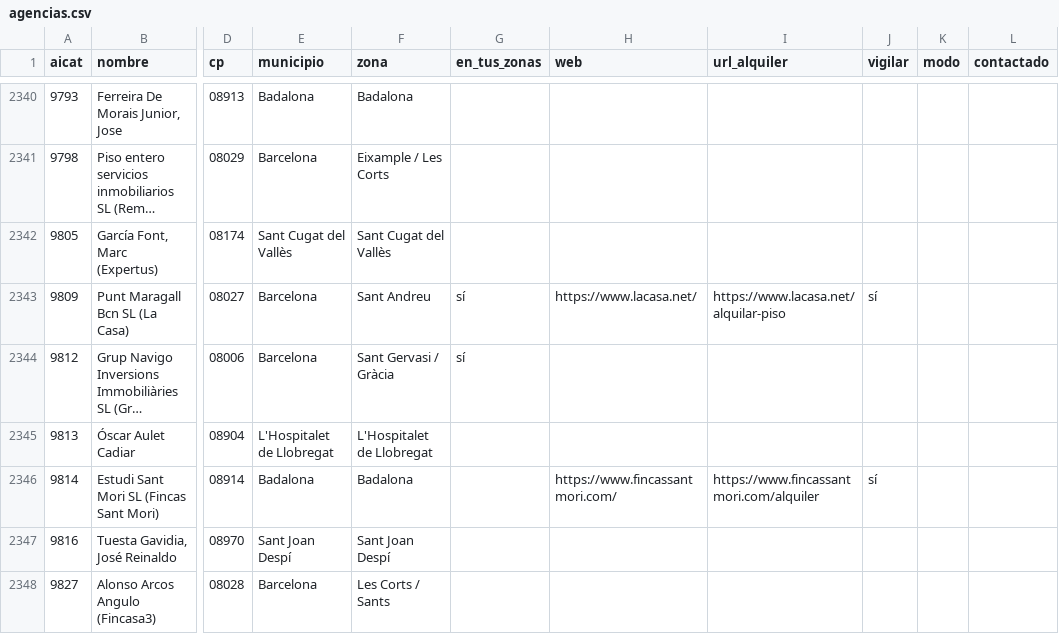
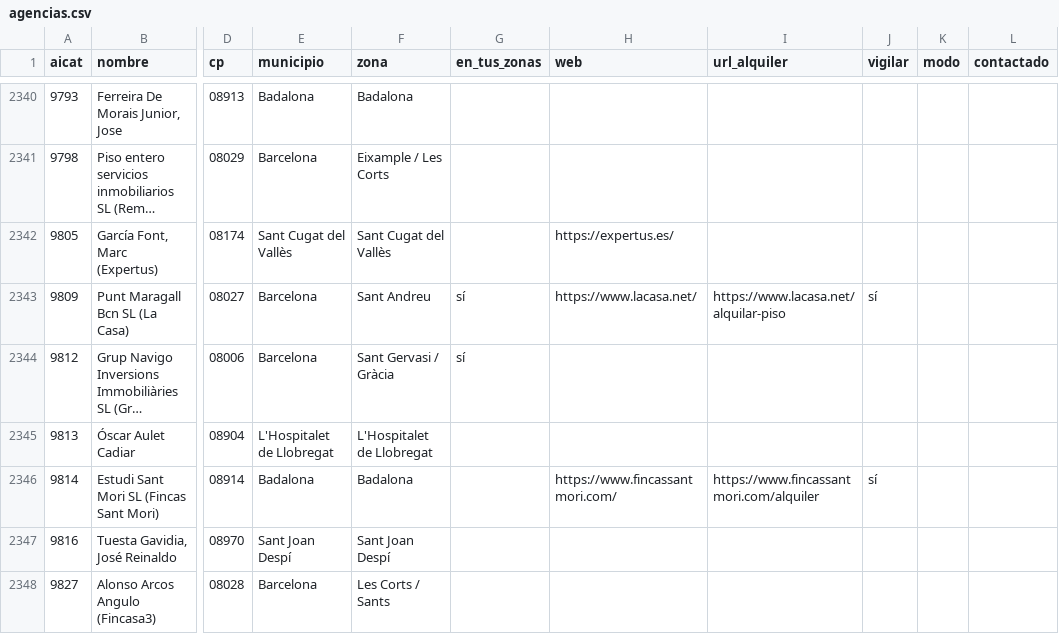
Before and after one commit to MarinaSallent/rastreador-pisos, a CSV file: agencias.csv, drawn as a sheet; only a part is shown, gaps mark what is left out; long unchanged cells end in …; the diff names each change by its address in the sheet, - before the commit and + after, or states it on an @@ line.

```diff
--- a/agencias.csv
+++ b/agencias.csv
-H2342 (web): (empty)
+H2342 (web): https://expertus.es/
```
Also changed, not shown: 1 other file.
